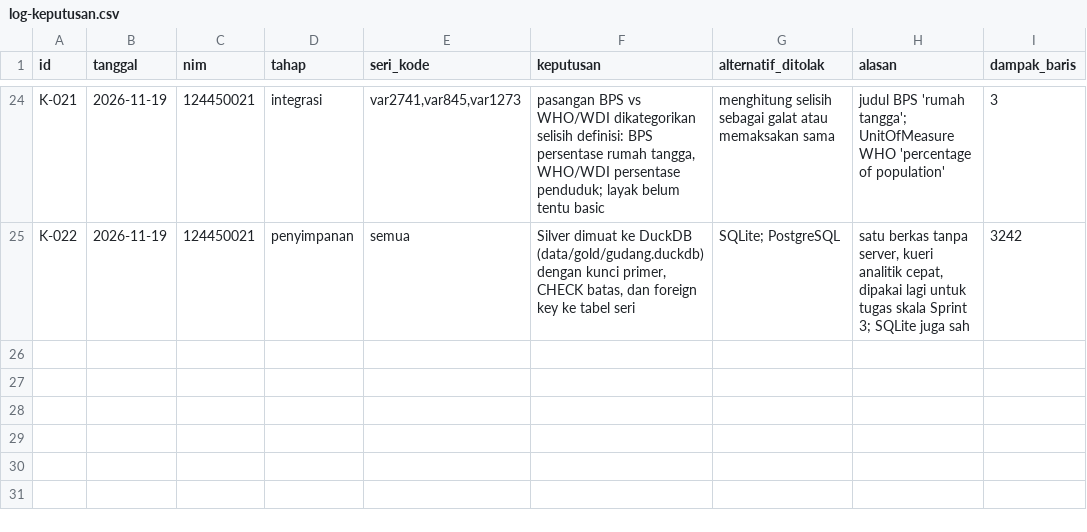
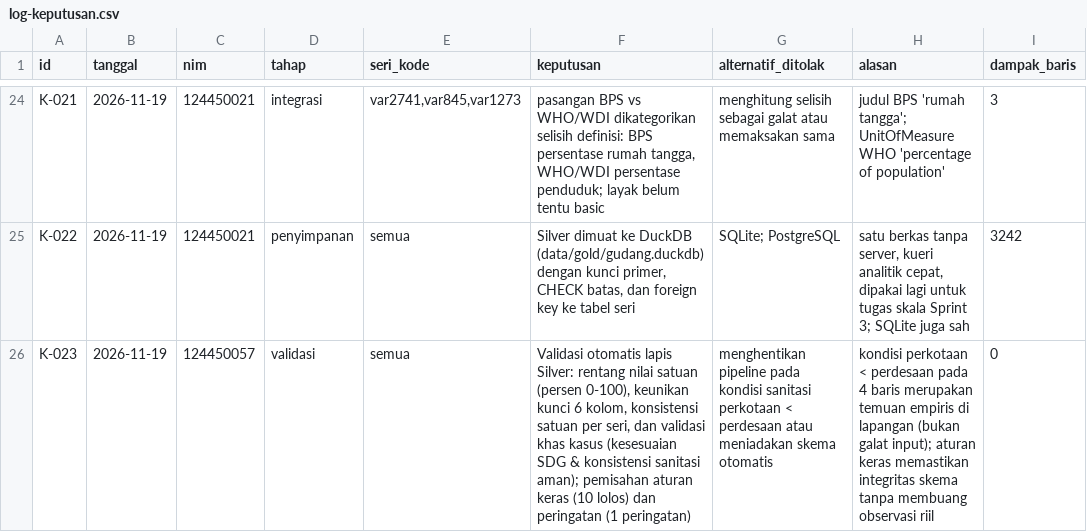
Before and after one commit to viannarka/capstone-dw-kelompok-17, a CSV file: log-keputusan.csv, drawn as a sheet; only a part is shown, gaps mark what is left out.

Commit message:
feat(validasi): eksekusi validasi Silver, catat metrik 124450057, dan lengkapi laporan individu

```diff
--- a/log-keputusan.csv
+++ b/log-keputusan.csv
@@ -25 +25,2 @@ K-021,2026-11-19,124450021,integrasi,"var2741,var845,var1273","pasangan BPS vs W
 K-022,2026-11-19,124450021,penyimpanan,semua,"Silver dimuat ke DuckDB (data/gold/gudang.duckdb) dengan kunci primer, CHECK batas, dan foreign key ke tabel seri","SQLite; PostgreSQL","satu berkas tanpa server, kueri analitik cepat, dipakai lagi untuk tugas skala Sprint 3; SQLite juga sah",3242
+K-023,2026-11-19,124450057,validasi,semua,"Validasi otomatis lapis Silver: rentang nilai satuan (persen 0-100), keunikan kunci 6 kolom, konsistensi satuan per seri, dan validasi khas kasus (kesesuaian SDG & konsistensi sanitasi aman); pemisahan aturan keras (10 lolos) dan peringatan (1 peringatan)","menghentikan pipeline pada kondisi sanitasi perkotaan < perdesaan atau meniadakan skema otomatis","kondisi perkotaan < perdesaan pada 4 baris merupakan temuan empiris di lapangan (bukan galat input); aturan keras memastikan integritas skema tanpa membuang observasi riil",0
```
Also changed, not shown: 6 other files.
